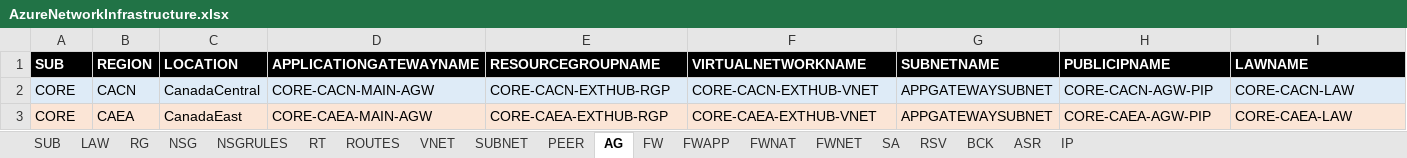
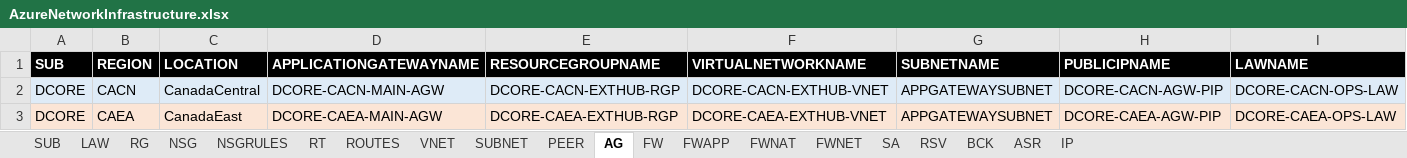
Before and after one commit to KenMorencyTC/TC-Cloud-Team, an Excel workbook: AzureTemplateGenerator/AzureNetworkInfrastructure.xlsx, sheet AG, drawn as a sheet; values as stored, in another font and other column widths than the file's, no borders; the diff names each change by its address in the sheet, - before the commit and + after, or states it on an @@ line.

```diff
--- a/AzureTemplateGenerator/AzureNetworkInfrastructure.xlsx (sheet AG)
+++ b/AzureTemplateGenerator/AzureNetworkInfrastructure.xlsx (sheet AG)
-A2:A3 (SUB): CORE
+A2:A3 (SUB): DCORE
-D2 (APPLICATIONGATEWAYNAME): CORE-CACN-MAIN-AGW
+D2 (APPLICATIONGATEWAYNAME): DCORE-CACN-MAIN-AGW
-E2 (RESOURCEGROUPNAME): CORE-CACN-EXTHUB-RGP
+E2 (RESOURCEGROUPNAME): DCORE-CACN-EXTHUB-RGP
-F2 (VIRTUALNETWORKNAME): CORE-CACN-EXTHUB-VNET
+F2 (VIRTUALNETWORKNAME): DCORE-CACN-EXTHUB-VNET
-H2 (PUBLICIPNAME): CORE-CACN-AGW-PIP
+H2 (PUBLICIPNAME): DCORE-CACN-AGW-PIP
-I2 (LAWNAME): CORE-CACN-LAW
+I2 (LAWNAME): DCORE-CACN-OPS-LAW
-D3 (APPLICATIONGATEWAYNAME): CORE-CAEA-MAIN-AGW
+D3 (APPLICATIONGATEWAYNAME): DCORE-CAEA-MAIN-AGW
-E3 (RESOURCEGROUPNAME): CORE-CAEA-EXTHUB-RGP
+E3 (RESOURCEGROUPNAME): DCORE-CAEA-EXTHUB-RGP
-F3 (VIRTUALNETWORKNAME): CORE-CAEA-EXTHUB-VNET
+F3 (VIRTUALNETWORKNAME): DCORE-CAEA-EXTHUB-VNET
-H3 (PUBLICIPNAME): CORE-CAEA-AGW-PIP
+H3 (PUBLICIPNAME): DCORE-CAEA-AGW-PIP
-I3 (LAWNAME): CORE-CAEA-LAW
+I3 (LAWNAME): DCORE-CAEA-OPS-LAW
```
Also changed, not shown: sheet PEER, sheet SUBNET, sheet IP, sheet RG, sheet VNET, sheet RT, 10 more sheets, 5 other files.
